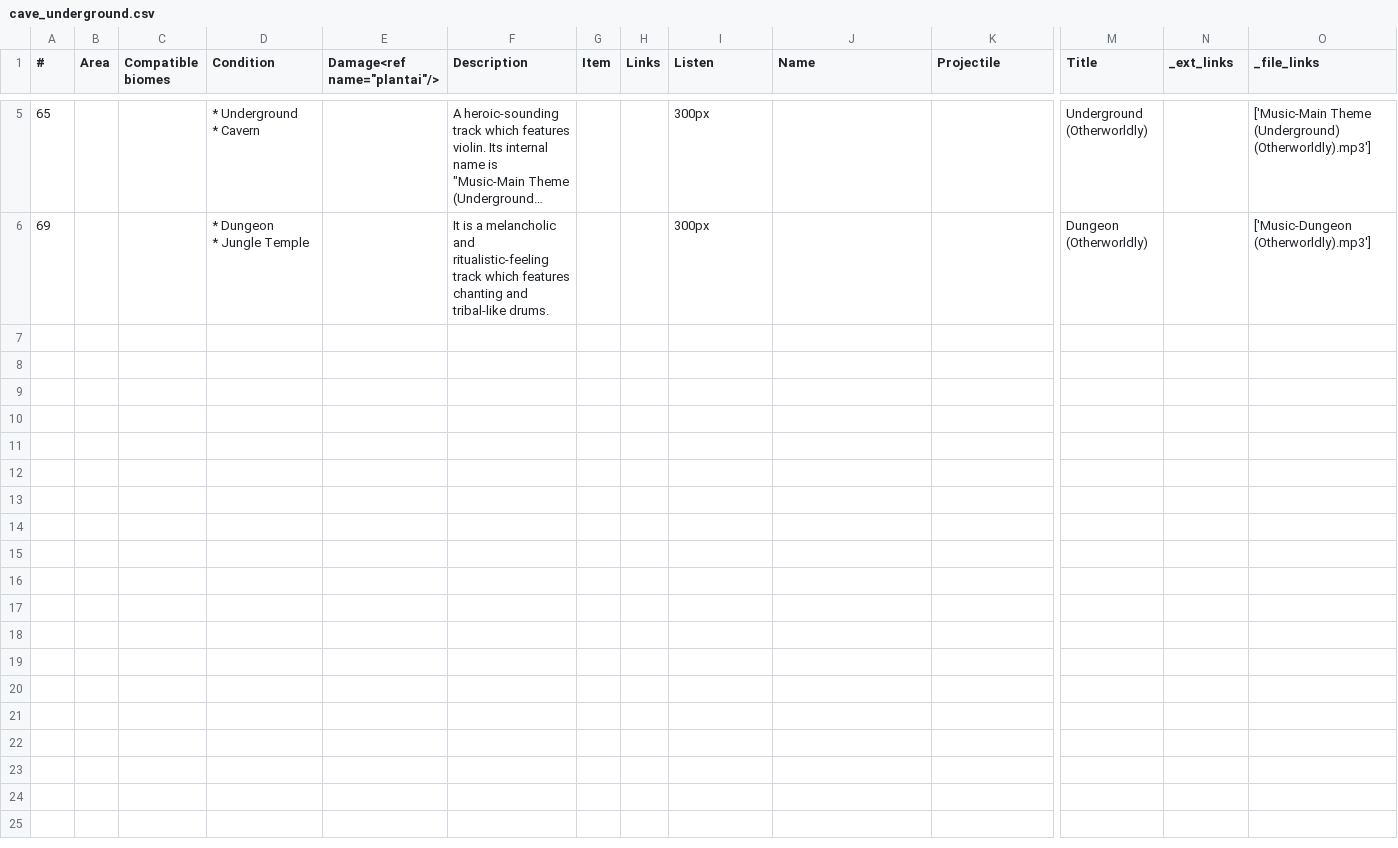
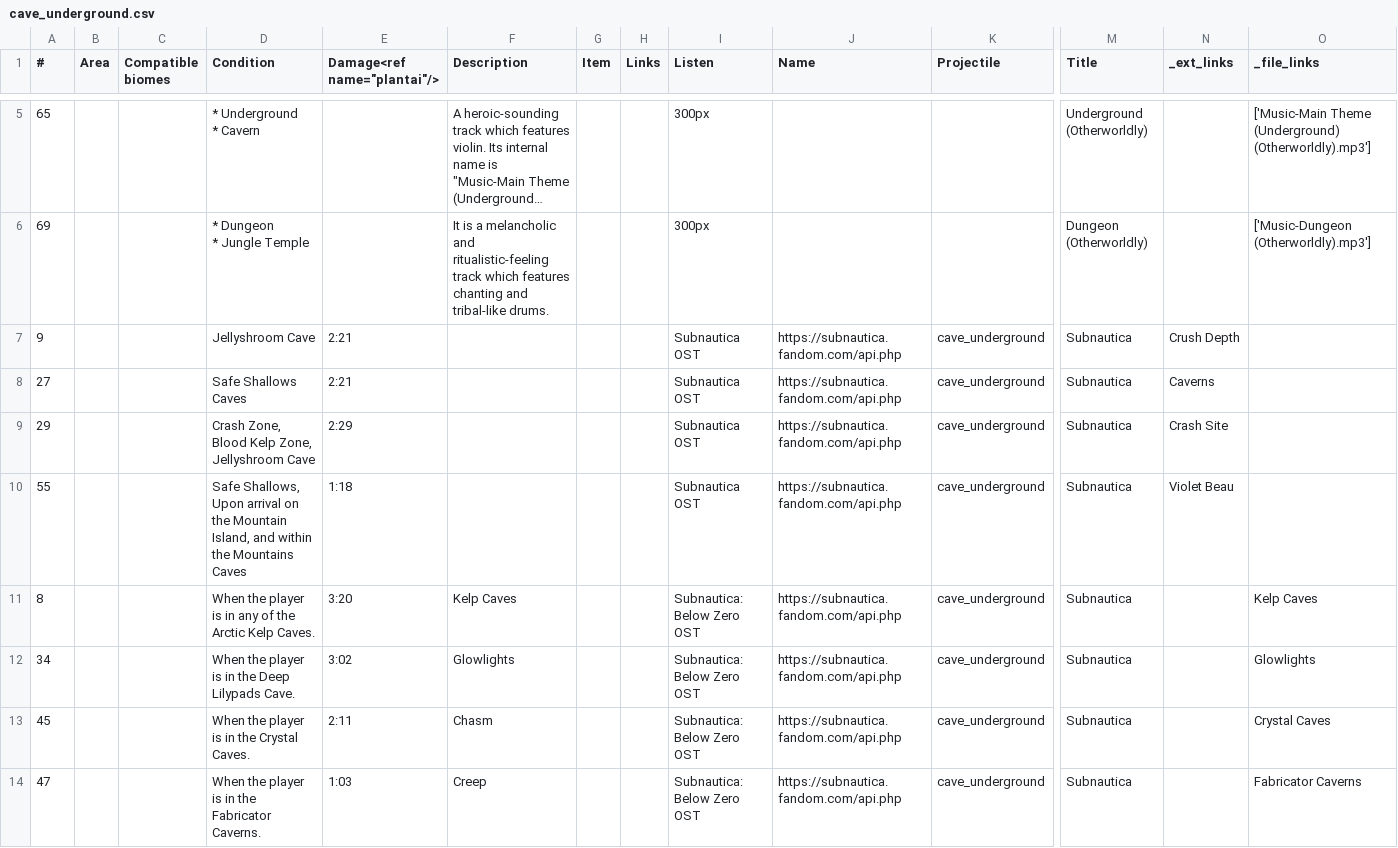
Before and after one commit to dg-lee23/small_diffusion, a CSV file: ost_biome_dataset/classified/cave_underground.csv, drawn as a sheet; only a part is shown, gaps mark what is left out; long unchanged cells end in …; rows hold the shown columns only; the diff names each change by its address in the sheet, - before the commit and + after, or states it on an @@ line.

Commit message:
subnautica files

```diff
--- a/ost_biome_dataset/classified/cave_underground.csv
+++ b/ost_biome_dataset/classified/cave_underground.csv
+row 7: 9 |  |  | Jellyshroom Cave | 2:21 |  |  |  | Subnautica OST | https://subnautica.fandom.com/api.php | cave_underground | Subnautica | Crush Depth
+row 8: 27 |  |  | Safe Shallows Caves | 2:21 |  |  |  | Subnautica OST | https://subnautica.fandom.com/api.php | cave_underground | Subnautica | Caverns
+row 9: 29 |  |  | Crash Zone, Blood Kelp Zone, Jellyshroom Cave | 2:29 |  |  |  | Subnautica OST | https://subnautica.fandom.com/api.php | cave_underground | Subnautica | Crash Site
+row 10: 55 |  |  | Safe Shallows, Upon arrival on the Mountain Island, and within the Mountains Caves | 1:18 |  |  |  | Subnautica OST | https://subnautica.fandom.com/api.php | cave_underground | Subnautica | Violet Beau
+row 11: 8 |  |  | When the player is in any of the Arctic Kelp Caves. | 3:20 | Kelp Caves |  |  | Subnautica: Below Zero OST | https://subnautica.fandom.com/api.php | cave_underground | Subnautica |  | Kelp Caves
+row 12: 34 |  |  | When the player is in the Deep Lilypads Cave. | 3:02 | Glowlights |  |  | Subnautica: Below Zero OST | https://subnautica.fandom.com/api.php | cave_underground | Subnautica |  | Glowlights
+row 13: 45 |  |  | When the player is in the Crystal Caves. | 2:11 | Chasm |  |  | Subnautica: Below Zero OST | https://subnautica.fandom.com/api.php | cave_underground | Subnautica |  | Crystal Caves
+row 14: 47 |  |  | When the player is in the Fabricator Caverns. | 1:03 | Creep |  |  | Subnautica: Below Zero OST | https://subnautica.fandom.com/api.php | cave_underground | Subnautica |  | Fabricator Caverns
```
Also changed, not shown: ost_biome_dataset/classified/city_machine.csv, ost_biome_dataset/classified/forest_jungle.csv, 9 other files.
